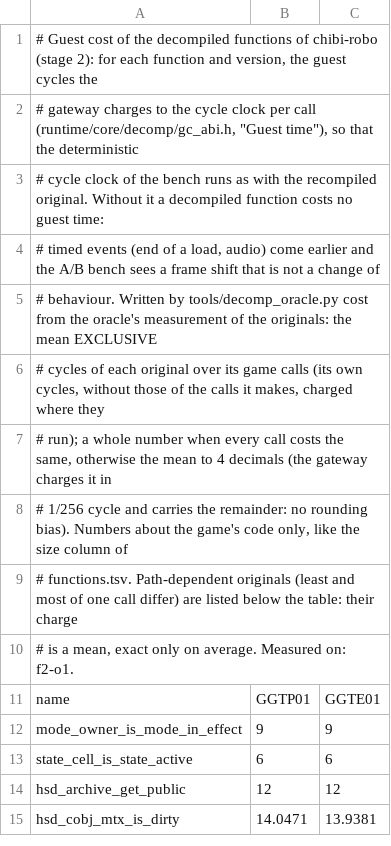
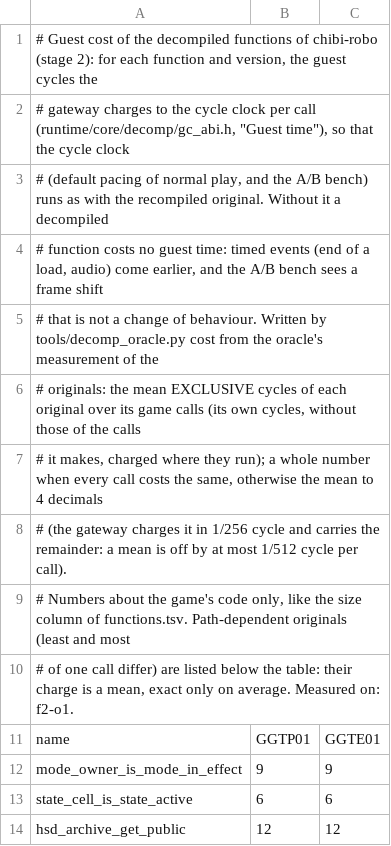
Before and after one commit to Armandpro12/chibi-robo-pc, a TSV file: games/chibi-robo/decomp/guest_cost.tsv, drawn as a sheet; only a part is shown; the shorter side is filled out with more unchanged rows.

```diff
--- a/games/chibi-robo/decomp/guest_cost.tsv
+++ b/games/chibi-robo/decomp/guest_cost.tsv
@@ -1,11 +1,11 @@
 # Guest cost of the decompiled functions of chibi-robo (stage 2): for each function and version, the guest cycles the
-# gateway charges to the cycle clock per call (runtime/core/decomp/gc_abi.h, "Guest time"), so that the deterministic
-# cycle clock of the bench runs as with the recompiled original. Without it a decompiled function costs no guest time:
-# timed events (end of a load, audio) come earlier and the A/B bench sees a frame shift that is not a change of
-# behaviour. Written by tools/decomp_oracle.py cost from the oracle's measurement of the originals: the mean EXCLUSIVE
-# cycles of each original over its game calls (its own cycles, without those of the calls it makes, charged where they
-# run); a whole number when every call costs the same, otherwise the mean to 4 decimals (the gateway charges it in
-# 1/256 cycle and carries the remainder: no rounding bias). Numbers about the game's code only, like the size column of
-# functions.tsv. Path-dependent originals (least and most of one call differ) are listed below the table: their charge
-# is a mean, exact only on average. Measured on: f2-o1.
+# gateway charges to the cycle clock per call (runtime/core/decomp/gc_abi.h, "Guest time"), so that the cycle clock
+# (default pacing of normal play, and the A/B bench) runs as with the recompiled original. Without it a decompiled
+# function costs no guest time: timed events (end of a load, audio) come earlier, and the A/B bench sees a frame shift
+# that is not a change of behaviour. Written by tools/decomp_oracle.py cost from the oracle's measurement of the
+# originals: the mean EXCLUSIVE cycles of each original over its game calls (its own cycles, without those of the calls
+# it makes, charged where they run); a whole number when every call costs the same, otherwise the mean to 4 decimals
+# (the gateway charges it in 1/256 cycle and carries the remainder: a mean is off by at most 1/512 cycle per call).
+# Numbers about the game's code only, like the size column of functions.tsv. Path-dependent originals (least and most
+# of one call differ) are listed below the table: their charge is a mean, exact only on average. Measured on: f2-o1.
 name	GGTP01	GGTE01
```
Also changed, not shown: 4 other files.
